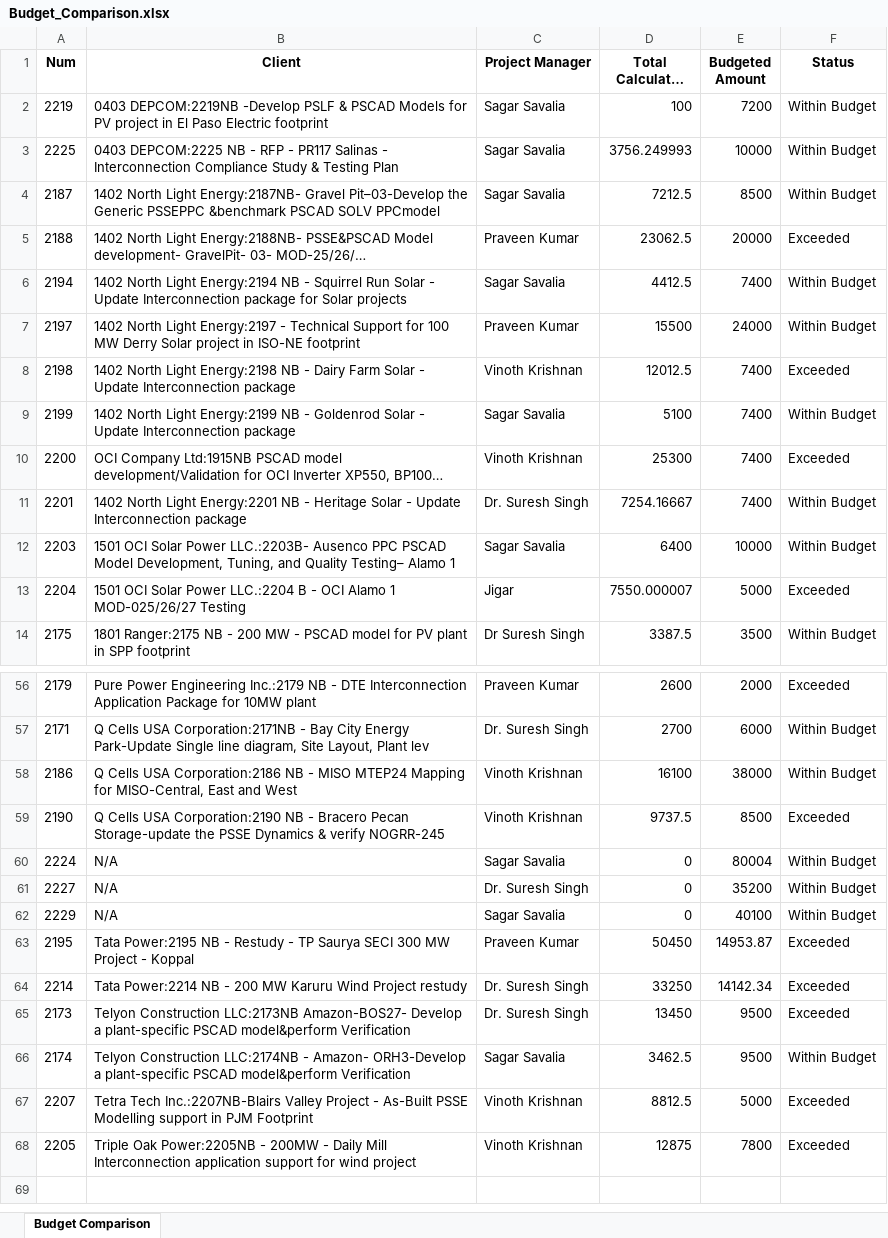
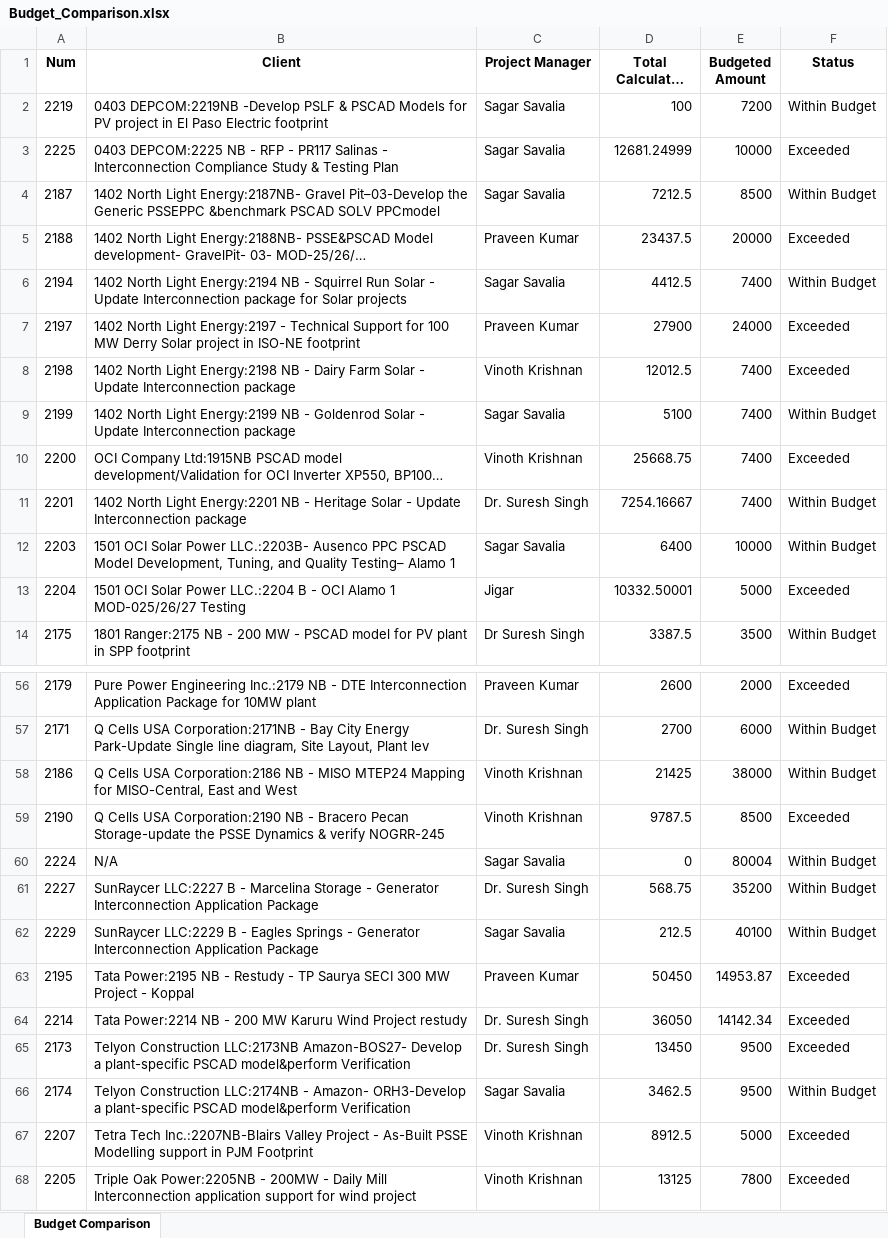
Before and after one commit to Dayakrishna/master, an Excel workbook: Budget_Comparison.xlsx, sheet Budget Comparison, drawn as a sheet; only a part is shown, gaps mark what is left out; long unchanged cells end in …; values as stored, in another font and other column widths than the file's, no borders; the diff covers the shown part only; the diff names each change by its address in the sheet, - before the commit and + after, or states it on an @@ line.

```diff
--- a/Budget_Comparison.xlsx (sheet Budget Comparison)
+++ b/Budget_Comparison.xlsx (sheet Budget Comparison)
-D3 (Total Calculated Cost): 3756.249993
+D3 (Total Calculated Cost): 12681.24999
-F3 (Status): Within Budget
+F3 (Status): Exceeded
-D5 (Total Calculated Cost): 23062.5
+D5 (Total Calculated Cost): 23437.5
-D7 (Total Calculated Cost): 15500
+D7 (Total Calculated Cost): 27900
-F7 (Status): Within Budget
+F7 (Status): Exceeded
-D10 (Total Calculated Cost): 25300
+D10 (Total Calculated Cost): 25668.75
-D13 (Total Calculated Cost): 7550.000007
+D13 (Total Calculated Cost): 10332.50001
-D58 (Total Calculated Cost): 16100
+D58 (Total Calculated Cost): 21425
-D59 (Total Calculated Cost): 9737.5
+D59 (Total Calculated Cost): 9787.5
-B61 (Client): N/A
+B61 (Client): SunRaycer LLC:2227 B - Marcelina Storage - Generator Interconnection Application Package
-D61 (Total Calculated Cost): 0
+D61 (Total Calculated Cost): 568.75
-B62 (Client): N/A
+B62 (Client): SunRaycer LLC:2229 B - Eagles Springs - Generator Interconnection Application Package
-D62 (Total Calculated Cost): 0
+D62 (Total Calculated Cost): 212.5
-D64 (Total Calculated Cost): 33250
+D64 (Total Calculated Cost): 36050
-D67 (Total Calculated Cost): 8812.5
+D67 (Total Calculated Cost): 8912.5
-D68 (Total Calculated Cost): 12875
+D68 (Total Calculated Cost): 13125
```
Also changed, not shown: 25 edited cells elsewhere in this sheet, Workload_Summary.xlsx, 2 other files.
